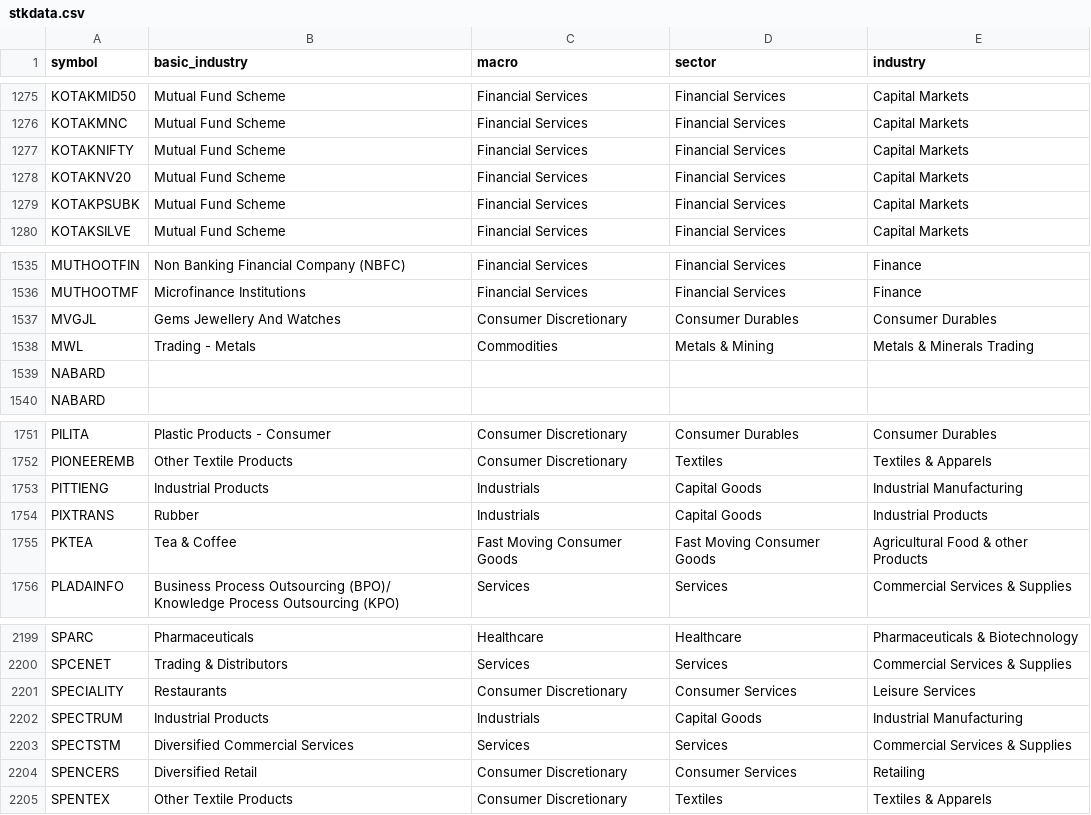
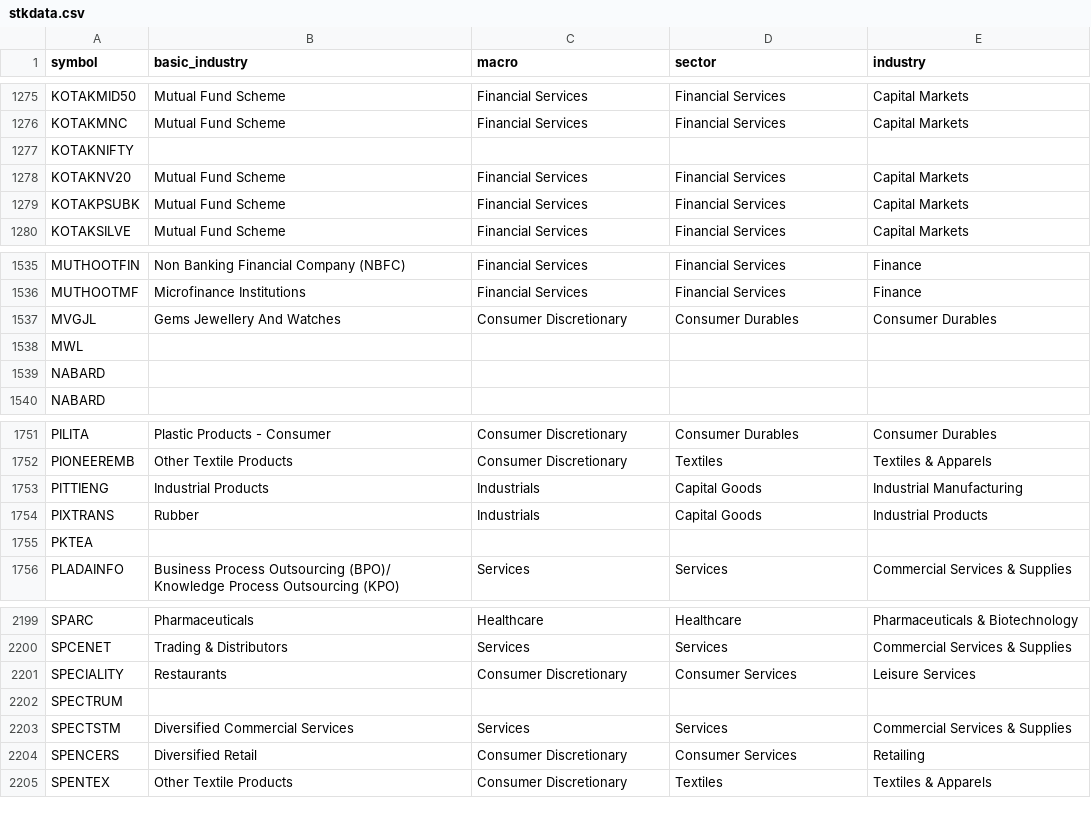
Before and after one commit to nikunjbaheti/NSE-Insider-Trading, a CSV file: stkdata.csv, drawn as a sheet; only a part is shown, gaps mark what is left out.

Commit message:
Update stkdata.csv

```diff
--- a/stkdata.csv
+++ b/stkdata.csv
@@ -1276,3 +1276,3 @@ KOTAKMID50,Mutual Fund Scheme,Financial Services,Financial Services,Capital Mark
 KOTAKMNC,Mutual Fund Scheme,Financial Services,Financial Services,Capital Markets
-KOTAKNIFTY,Mutual Fund Scheme,Financial Services,Financial Services,Capital Markets
+KOTAKNIFTY,,,,
 KOTAKNV20,Mutual Fund Scheme,Financial Services,Financial Services,Capital Markets
@@ -1537,3 +1537,3 @@ MUTHOOTMF,Microfinance Institutions,Financial Services,Financial Services,Financ
 MVGJL,Gems Jewellery And Watches,Consumer Discretionary,Consumer Durables,Consumer Durables
-MWL,Trading - Metals,Commodities,Metals & Mining,Metals & Minerals Trading
+MWL,,,,
 NABARD,,,,
@@ -1754,3 +1754,3 @@ PITTIENG,Industrial Products,Industrials,Capital Goods,Industrial Manufacturing
 PIXTRANS,Rubber,Industrials,Capital Goods,Industrial Products
-PKTEA,Tea & Coffee,Fast Moving Consumer Goods,Fast Moving Consumer Goods,Agricultural Food & other Products
+PKTEA,,,,
 PLADAINFO,Business Process Outsourcing (BPO)/ Knowledge Process Outsourcing (KPO),Services,Services,Commercial Services & Supplies
@@ -2201,3 +2201,3 @@ SPCENET,Trading & Distributors,Services,Services,Commercial Services & Supplies
 SPECIALITY,Restaurants,Consumer Discretionary,Consumer Services,Leisure Services
-SPECTRUM,Industrial Products,Industrials,Capital Goods,Industrial Manufacturing
+SPECTRUM,,,,
 SPECTSTM,Diversified Commercial Services,Services,Services,Commercial Services & Supplies
```
